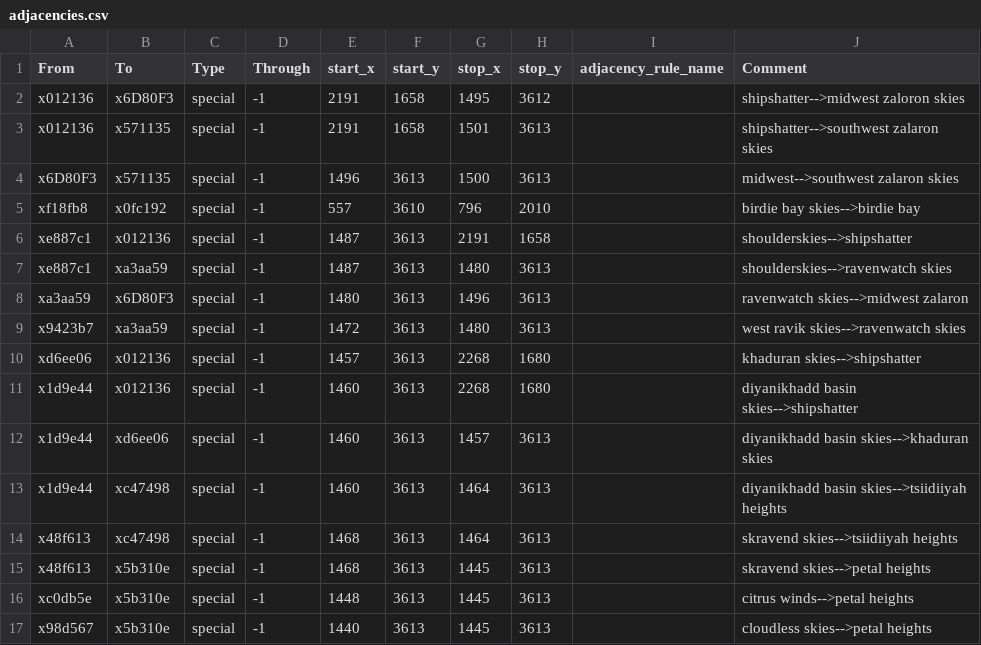
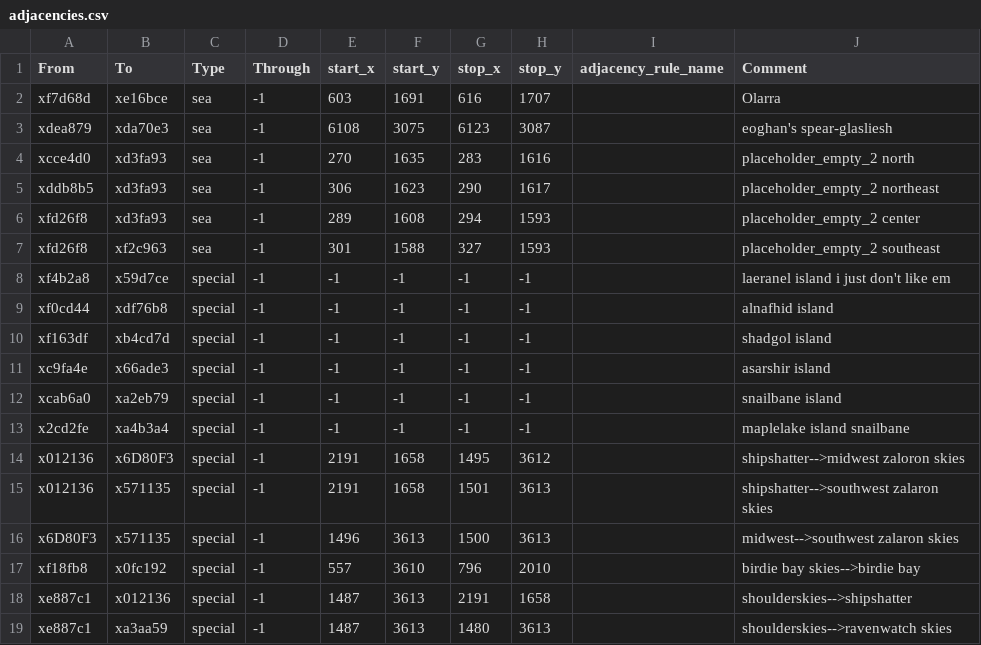
Before and after one commit to Kingbobman/Exether, a CSV file: map_data/adjacencies.csv, drawn as a sheet; only a part is shown; the shorter side is filled out with more unchanged rows; the diff names each change by its address in the sheet, - before the commit and + after, or states it on an @@ line.

Commit message:
uncolonizable islands + weird pontbran fix + new adjacencies

```diff
--- a/map_data/adjacencies.csv
+++ b/map_data/adjacencies.csv
+row 2: xf7d68d | xe16bce | sea | -1 | 603 | 1691 | 616 | 1707 |  | Olarra
+row 3: xdea879 | xda70e3 | sea | -1 | 6108 | 3075 | 6123 | 3087 |  | eoghan's spear-glasliesh
+row 4: xcce4d0 | xd3fa93 | sea | -1 | 270 | 1635 | 283 | 1616 |  | placeholder_empty_2 north
+row 5: xddb8b5 | xd3fa93 | sea | -1 | 306 | 1623 | 290 | 1617 |  | placeholder_empty_2 northeast
+row 6: xfd26f8 | xd3fa93 | sea | -1 | 289 | 1608 | 294 | 1593 |  | placeholder_empty_2 center
+row 7: xfd26f8 | xf2c963 | sea | -1 | 301 | 1588 | 327 | 1593 |  | placeholder_empty_2 southeast
+row 8: xf4b2a8 | x59d7ce | special | -1 | -1 | -1 | -1 | -1 |  | laeranel island i just don't like em
+row 9: xf0cd44 | xdf76b8 | special | -1 | -1 | -1 | -1 | -1 |  | alnafhid island
+row 10: xf163df | xb4cd7d | special | -1 | -1 | -1 | -1 | -1 |  | shadgol island
+row 11: xc9fa4e | x66ade3 | special | -1 | -1 | -1 | -1 | -1 |  | asarshir island
+row 12: xcab6a0 | xa2eb79 | special | -1 | -1 | -1 | -1 | -1 |  | snailbane island
+row 13: x2cd2fe | xa4b3a4 | special | -1 | -1 | -1 | -1 | -1 |  | maplelake island snailbane
```
Also changed, not shown: 4 other files.
